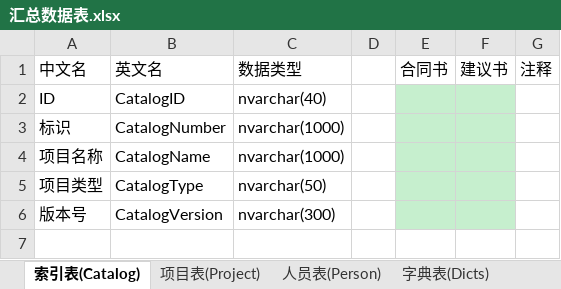
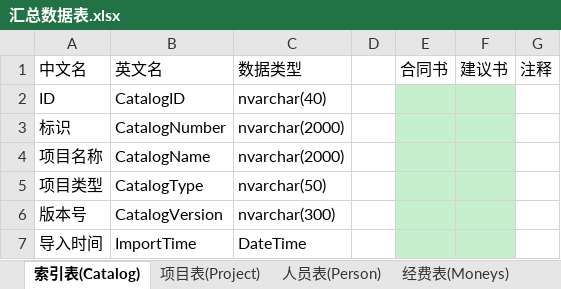
Before and after one commit to wcss2010/PublicManager-MilitaryReporter-, an Excel workbook: Code/PublicManager/PublicManager/汇总数据表.xlsx, sheet 索引表(Catalog), drawn as a sheet; values as stored, in another font and other column widths than the file's, no borders; the diff names each change by its address in the sheet, - before the commit and + after, or states it on an @@ line.

```diff
--- a/Code/PublicManager/PublicManager/汇总数据表.xlsx (sheet 索引表(Catalog))
+++ b/Code/PublicManager/PublicManager/汇总数据表.xlsx (sheet 索引表(Catalog))
-sheet tab: 字典表(Dicts)
+sheet tab: 经费表(Moneys)
-C3:C4: nvarchar(1000)
+C3:C4: nvarchar(2000)
+row 7: 导入时间 | ImportTime | DateTime
```
Also changed, not shown: sheet 经费表(Moneys), sheet 项目表(Project), other sheet tabs.
